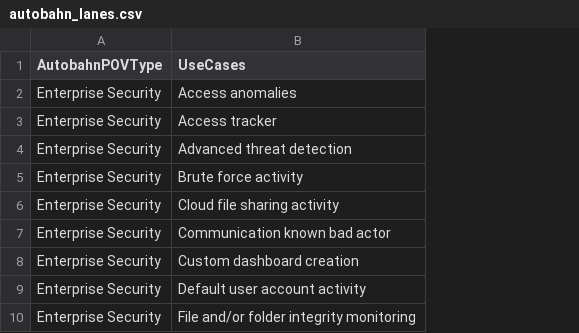
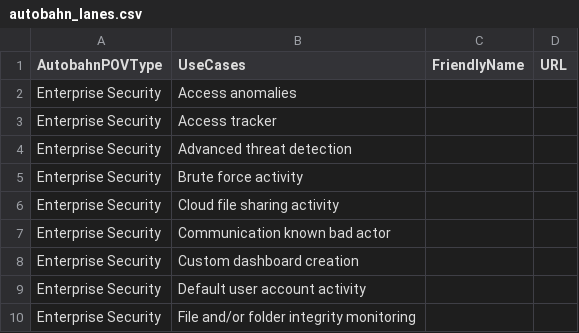
Before and after one commit to aivarson/pov_4_splunk_cloud, a CSV file: lookups/autobahn_lanes.csv, drawn as a sheet; only a part is shown; the diff names each change by its address in the sheet, - before the commit and + after, or states it on an @@ line.

```diff
--- a/lookups/autobahn_lanes.csv
+++ b/lookups/autobahn_lanes.csv
+column C (FriendlyName), empty
+column D (URL), empty
```
Also changed, not shown: 1 other file.
